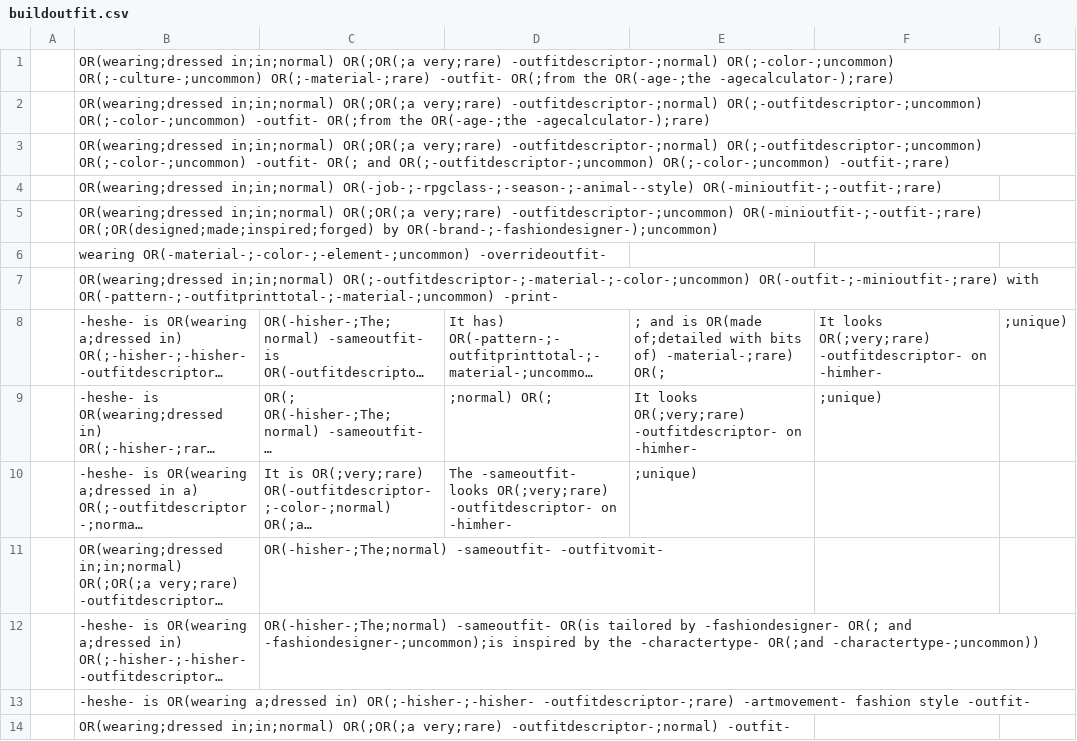
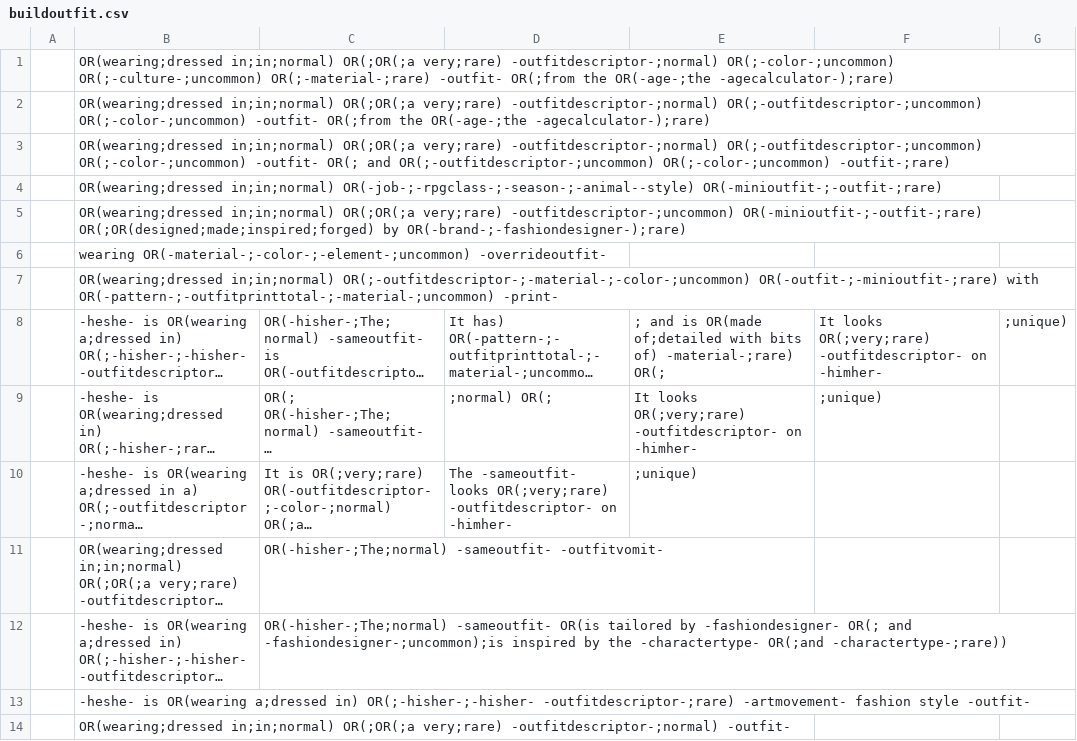
Before and after one commit to yownas/RuinedFooocus, a CSV file: random_prompt/csvfiles/special_lists/buildoutfit.csv, drawn as a sheet; long unchanged cells end in …; the diff names each change by its address in the sheet, - before the commit and + after, or states it on an @@ line.

```diff
--- a/random_prompt/csvfiles/special_lists/buildoutfit.csv
+++ b/random_prompt/csvfiles/special_lists/buildoutfit.csv
-B5: …OR(;OR(designed;made;inspired;forged) by OR(-brand-;-fashiondesigner-);uncommon)
+B5: …OR(;OR(designed;made;inspired;forged) by OR(-brand-;-fashiondesigner-);rare)
-C12: …-charactertype- OR(;and -charactertype-;uncommon))
+C12: …-charactertype- OR(;and -charactertype-;rare))
```
Also changed, not shown: random_prompt/csvfiles/outfitvomit.csv, random_prompt/csvfiles/special_lists/humanadditions.csv, 12 other files.
